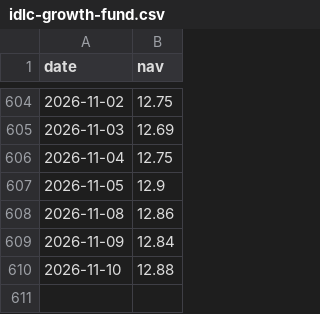
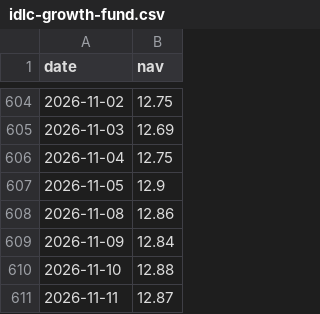
Before and after one commit to Afnan-w/Profithisab, a CSV file: data/nav/idlc-growth-fund.csv, drawn as a sheet; only a part is shown, gaps mark what is left out; the diff names each change by its address in the sheet, - before the commit and + after, or states it on an @@ line.

```diff
--- a/data/nav/idlc-growth-fund.csv
+++ b/data/nav/idlc-growth-fund.csv
+row 611: 2026-11-11 | 12.87
```
Also changed, not shown: data/nav/idlc-aml-shariah-fund.csv, data/nav/idlc-balanced-fund.csv, 10 other files.
